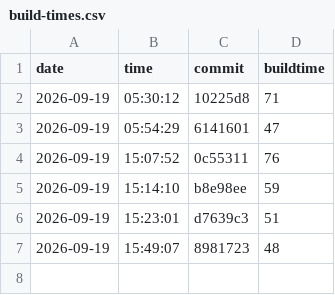
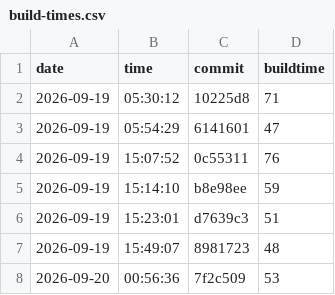
Before and after one commit to nguyentrungnghia1802/use, a CSV file: docs/archunit-results/build-times.csv, drawn as a sheet.

```diff
--- a/docs/archunit-results/build-times.csv
+++ b/docs/archunit-results/build-times.csv
@@ -7 +7,2 @@ date,time,commit,buildtime
 2026-09-19,15:49:07,8981723,48
+2026-09-20,00:56:36,7f2c509,53
```
Also changed, not shown: docs/archunit-results/cycles-tests.csv, docs/archunit-results/layer-violations.csv.
